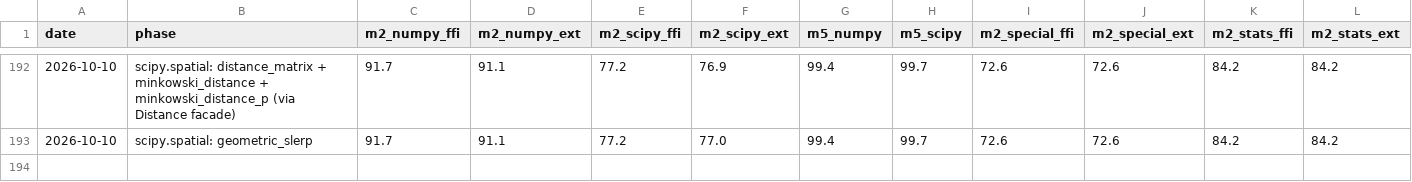
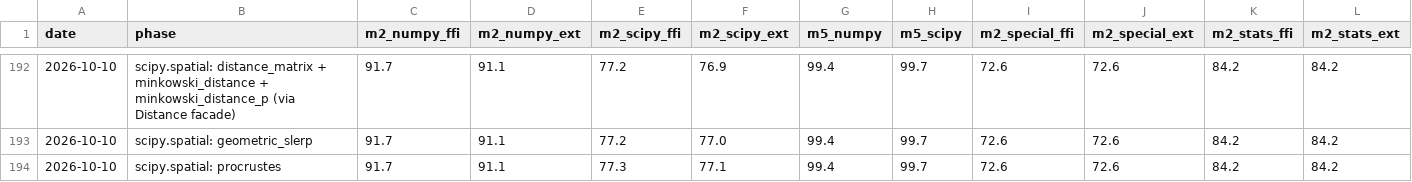
Before and after one commit to DMJ-CV-91913/tessero, a CSV file: .work/metrics-history.csv, drawn as a sheet; only a part is shown, gaps mark what is left out; the diff names each change by its address in the sheet, - before the commit and + after, or states it on an @@ line.

```diff
--- a/.work/metrics-history.csv
+++ b/.work/metrics-history.csv
+row 194: 2026-10-10 | scipy.spatial: procrustes | 91.7 | 91.1 | 77.3 | 77.1 | 99.4 | 99.7 | 72.6 | 72.6 | 84.2 | 84.2
```
Also changed, not shown: 12 other files.
